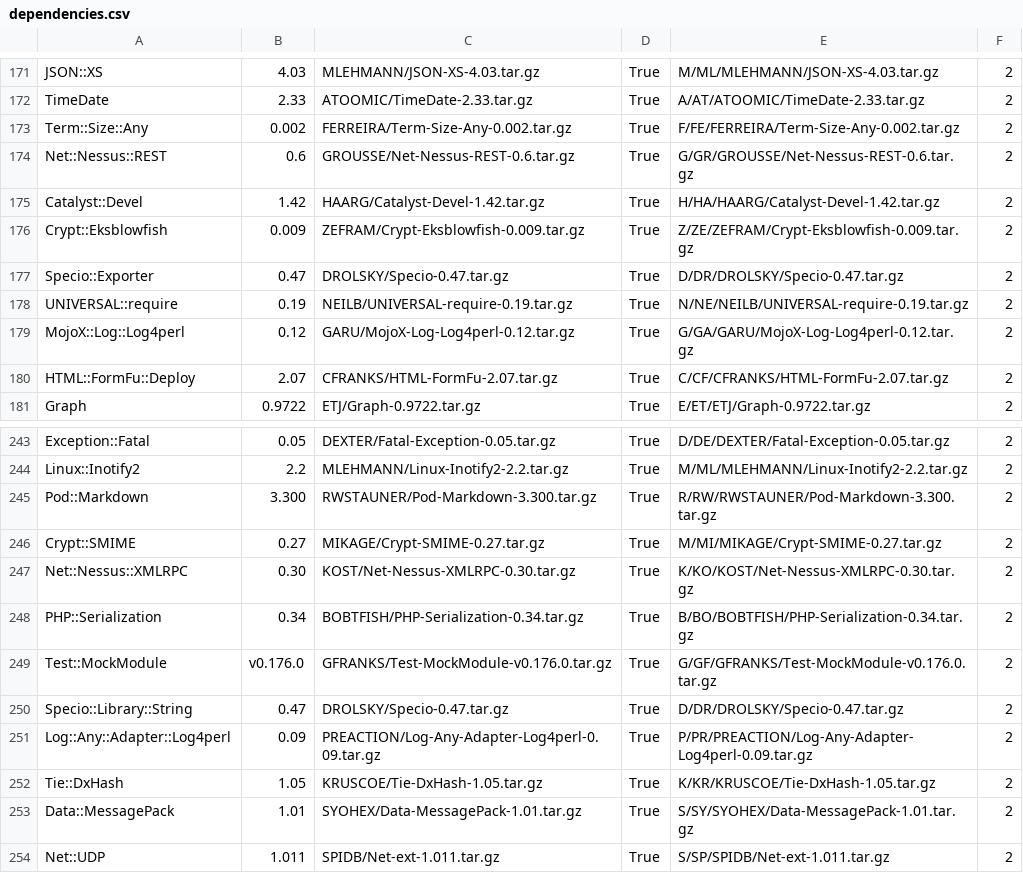
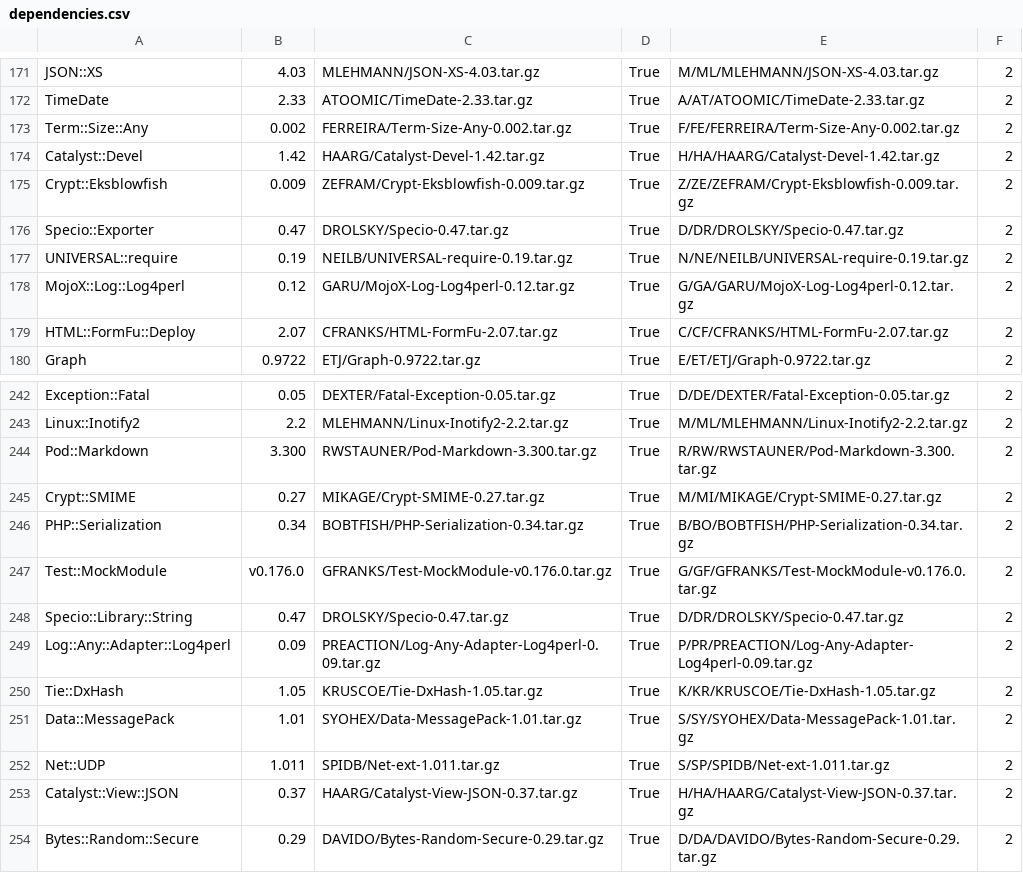
Before and after one commit to inverse-inc/packetfence, a CSV file: addons/cpan_perl/dependencies.csv, drawn as a sheet; only a part is shown, gaps mark what is left out; the shorter side is filled out with more unchanged rows.

Commit message:
Remove Net::Nessus from cpan to obs

```diff
--- a/addons/cpan_perl/dependencies.csv
+++ b/addons/cpan_perl/dependencies.csv
@@ -173,3 +173,2 @@ TimeDate,2.33,ATOOMIC/TimeDate-2.33.tar.gz,True,A/AT/ATOOMIC/TimeDate-2.33.tar.g
 Term::Size::Any,0.002,FERREIRA/Term-Size-Any-0.002.tar.gz,True,F/FE/FERREIRA/Term-Size-Any-0.002.tar.gz,2
-Net::Nessus::REST,0.6,GROUSSE/Net-Nessus-REST-0.6.tar.gz,True,G/GR/GROUSSE/Net-Nessus-REST-0.6.tar.gz,2
 Catalyst::Devel,1.42,HAARG/Catalyst-Devel-1.42.tar.gz,True,H/HA/HAARG/Catalyst-Devel-1.42.tar.gz,2
@@ -246,3 +245,2 @@ Pod::Markdown,3.300,RWSTAUNER/Pod-Markdown-3.300.tar.gz,True,R/RW/RWSTAUNER/Pod-
 Crypt::SMIME,0.27,MIKAGE/Crypt-SMIME-0.27.tar.gz,True,M/MI/MIKAGE/Crypt-SMIME-0.27.tar.gz,2
-Net::Nessus::XMLRPC,0.30,KOST/Net-Nessus-XMLRPC-0.30.tar.gz,True,K/KO/KOST/Net-Nessus-XMLRPC-0.30.tar.gz,2
 PHP::Serialization,0.34,BOBTFISH/PHP-Serialization-0.34.tar.gz,True,B/BO/BOBTFISH/PHP-Serialization-0.34.tar.gz,2
```
